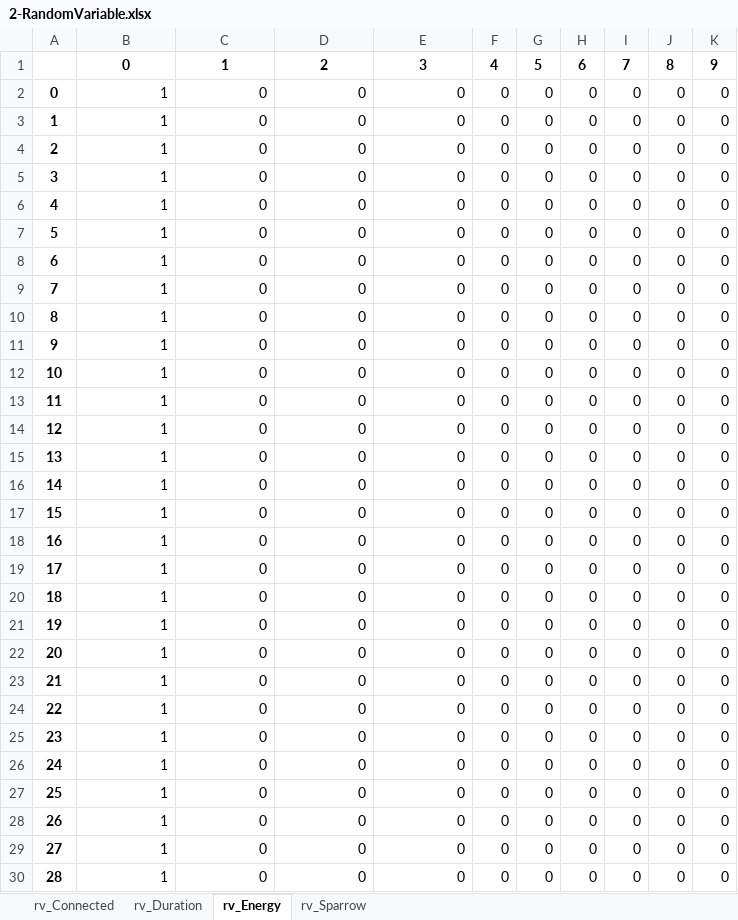
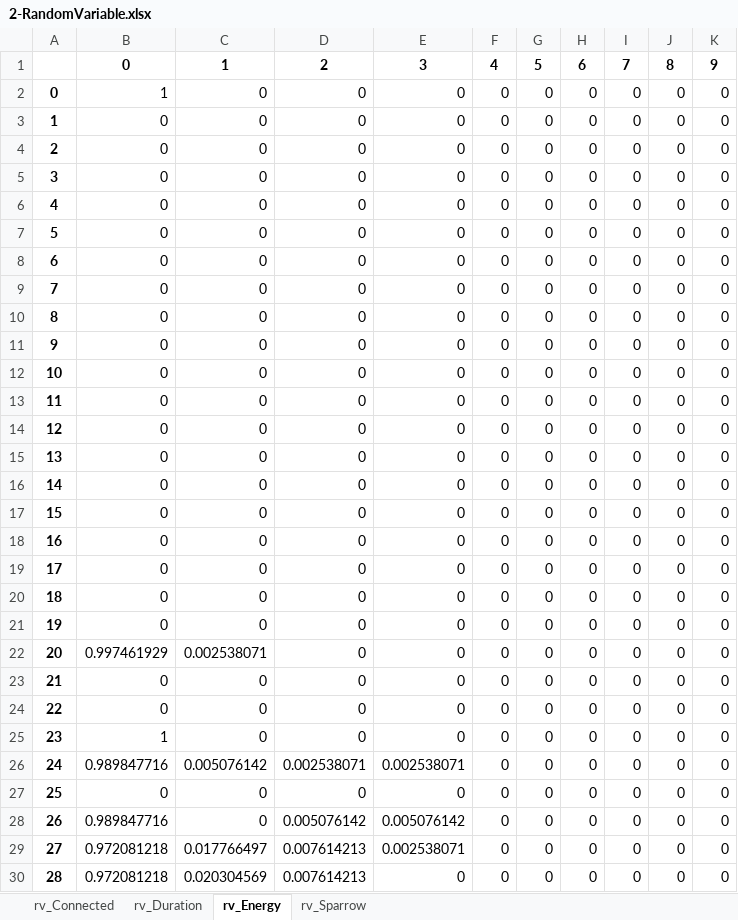
Before and after one commit to apalom/EV-Flexibility, an Excel workbook: exports/PackSize-Flexibility/2-RandomVariable.xlsx, sheet rv_Energy, drawn as a sheet; only a part is shown; values as stored, in another font and other column widths than the file's, no borders; the diff covers the shown part only; the diff names each change by its address in the sheet, - before the commit and + after, or states it on an @@ line.

```diff
--- a/exports/PackSize-Flexibility/2-RandomVariable.xlsx (sheet rv_Energy)
+++ b/exports/PackSize-Flexibility/2-RandomVariable.xlsx (sheet rv_Energy)
-B3:B21: 1
+B3:B21: 0
-B22: 1
+B22: 0.997461929
-C22: 0
+C22: 0.002538071
-B23:B24: 1
+B23:B24: 0
-B26: 1
+B26: 0.989847716
-C26: 0
+C26: 0.005076142
-D26: 0
+D26: 0.002538071
-E26: 0
+E26: 0.002538071
-B27: 1
+B27: 0
-B28: 1
+B28: 0.989847716
-D28: 0
+D28: 0.005076142
-E28: 0
+E28: 0.005076142
-B29:B30: 1
+B29:B30: 0.972081218
-C29: 0
+C29: 0.017766497
-D29:D30: 0
+D29:D30: 0.007614213
-E29: 0
+E29: 0.002538071
-C30: 0
+C30: 0.020304569
```
Also changed, not shown: 158 edited cells elsewhere in this sheet, sheet rv_Sparrow, sheet rv_Duration, sheet rv_Connected, exports/PackSize-Flexibility/1-RandomVariable.xlsx, exports/PackSize-Flexibility/3-RandomVariable.xlsx, 26 other files.
